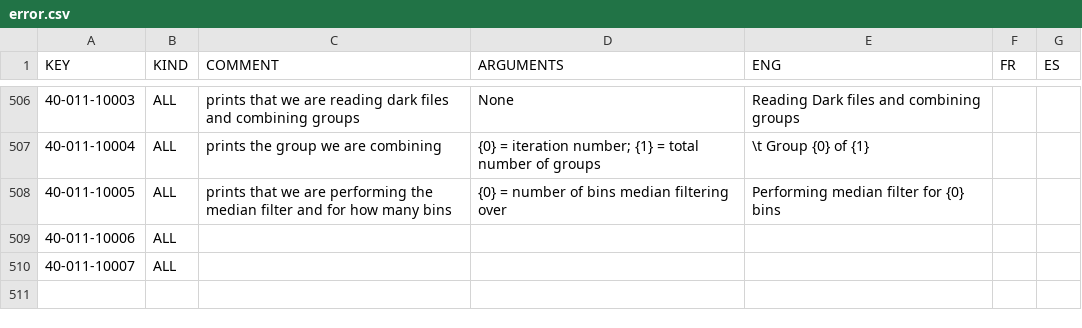
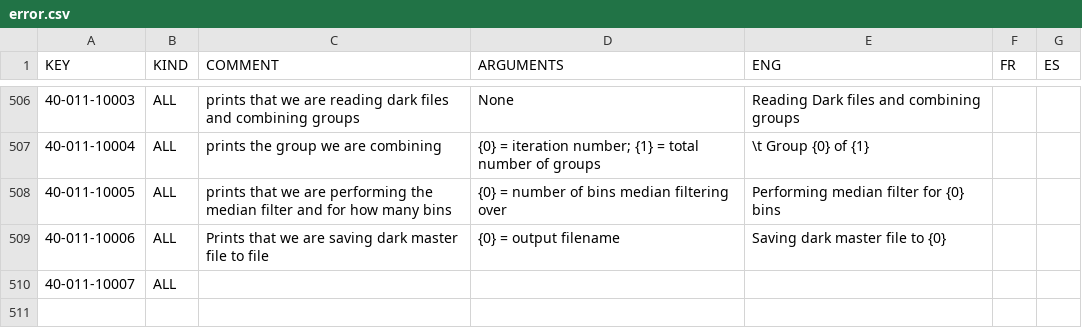
Before and after one commit to njcuk9999/apero-drs, a CSV file: INTROOT2/terrapipe/locale/databases/error.csv, drawn as a sheet; only a part is shown, gaps mark what is left out.

Commit message:
update language database

```diff
--- a/INTROOT2/terrapipe/locale/databases/error.csv
+++ b/INTROOT2/terrapipe/locale/databases/error.csv
@@ -508,3 +508,3 @@
 "40-011-10005","ALL","prints that we are performing the median filter and for how many bins","{0} = number of bins median filtering over","Performing median filter for {0} bins","",""
-"40-011-10006","ALL","","","","",""
+"40-011-10006","ALL","Prints that we are saving dark master file to file","{0} = output filename","Saving dark master file to {0}","",""
 "40-011-10007","ALL","","","","",""
```
Also changed, not shown: 2 other files.
